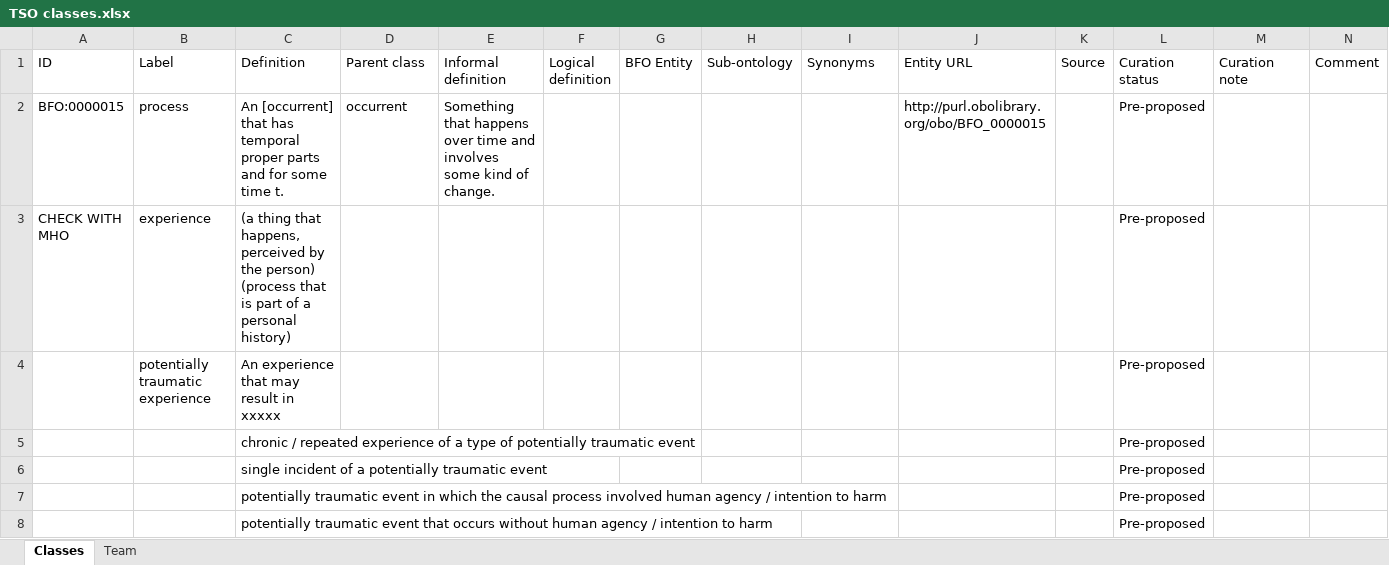
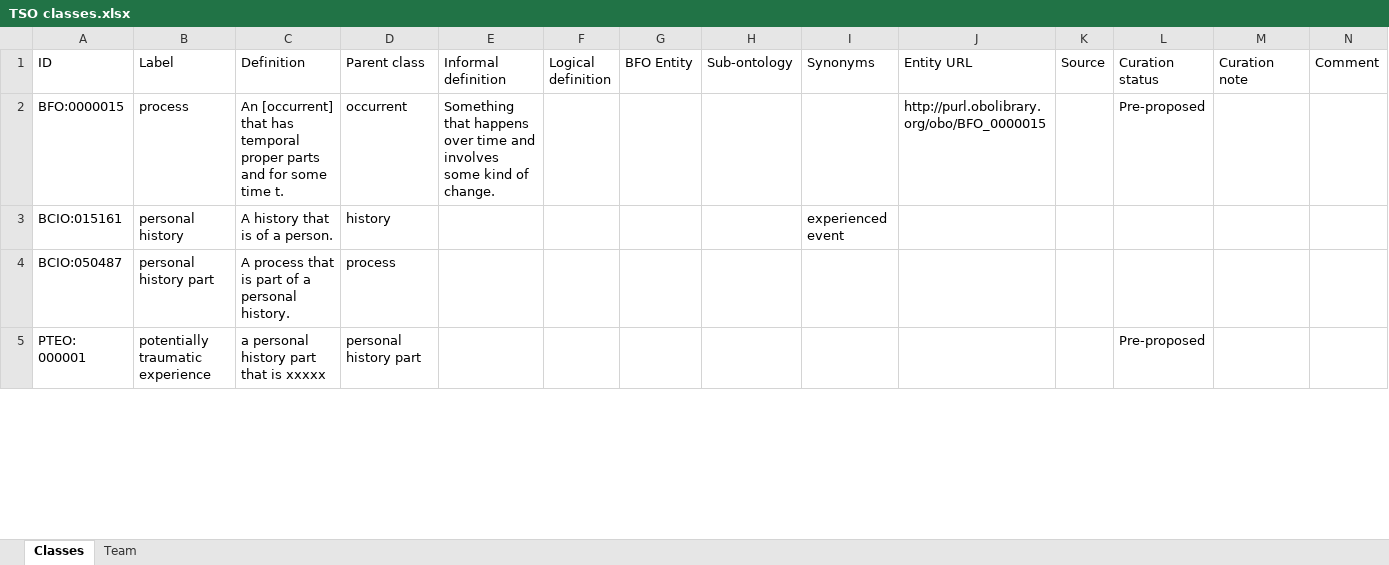
Before and after one commit to robertjwest/Potentially-Traumatic-Experiences-Ontology, an Excel workbook: TSO classes.xlsx, sheet Classes, drawn as a sheet; only a part is shown; values as stored, in another font and other column widths than the file's, no cell formats; removed rows and columns are numbered as before the commit, all else as after; rows hold the shown columns only; the diff covers the shown part only; the diff names each change by its address in the sheet, - before the commit and + after, or states it on an @@ line.

Commit message:
Update TSO classes.xlsx

```diff
--- a/TSO classes.xlsx (sheet Classes)
+++ b/TSO classes.xlsx (sheet Classes)
-row 3: CHECK WITH MHO | experience | (a thing that happens, perceived by the person) (process that is part of a personal history) |  |  |  |  |  |  |  |  | Pre-proposed
+row 3: BCIO:015161 | personal history | A history that is of a person. | history |  |  |  |  | experienced event
+row 4: BCIO:050487 | personal history part | A process that is part of a personal history. | process
-A5 (ID): (empty)
+A5 (ID): PTEO: 000001
-C5 (Definition): An experience that may result in xxxxx
+C5 (Definition): a personal history part that is xxxxx
-D5 (Parent class): (empty)
+D5 (Parent class): personal history part
-row 5:  |  | chronic / repeated experience of a type of potentially traumatic event |  |  |  |  |  |  |  |  | Pre-proposed
-row 6:  |  | single incident of a potentially traumatic event |  |  |  |  |  |  |  |  | Pre-proposed
-row 7:  |  | potentially traumatic event in which the causal process involved human agency / intention to harm |  |  |  |  |  |  |  |  | Pre-proposed
-row 8:  |  | potentially traumatic event that occurs without human agency / intention to harm |  |  |  |  |  |  |  |  | Pre-proposed
```
Also changed, not shown: 1 added row, 2 removed rows and 45 edited cells elsewhere in this sheet, cell formats.
